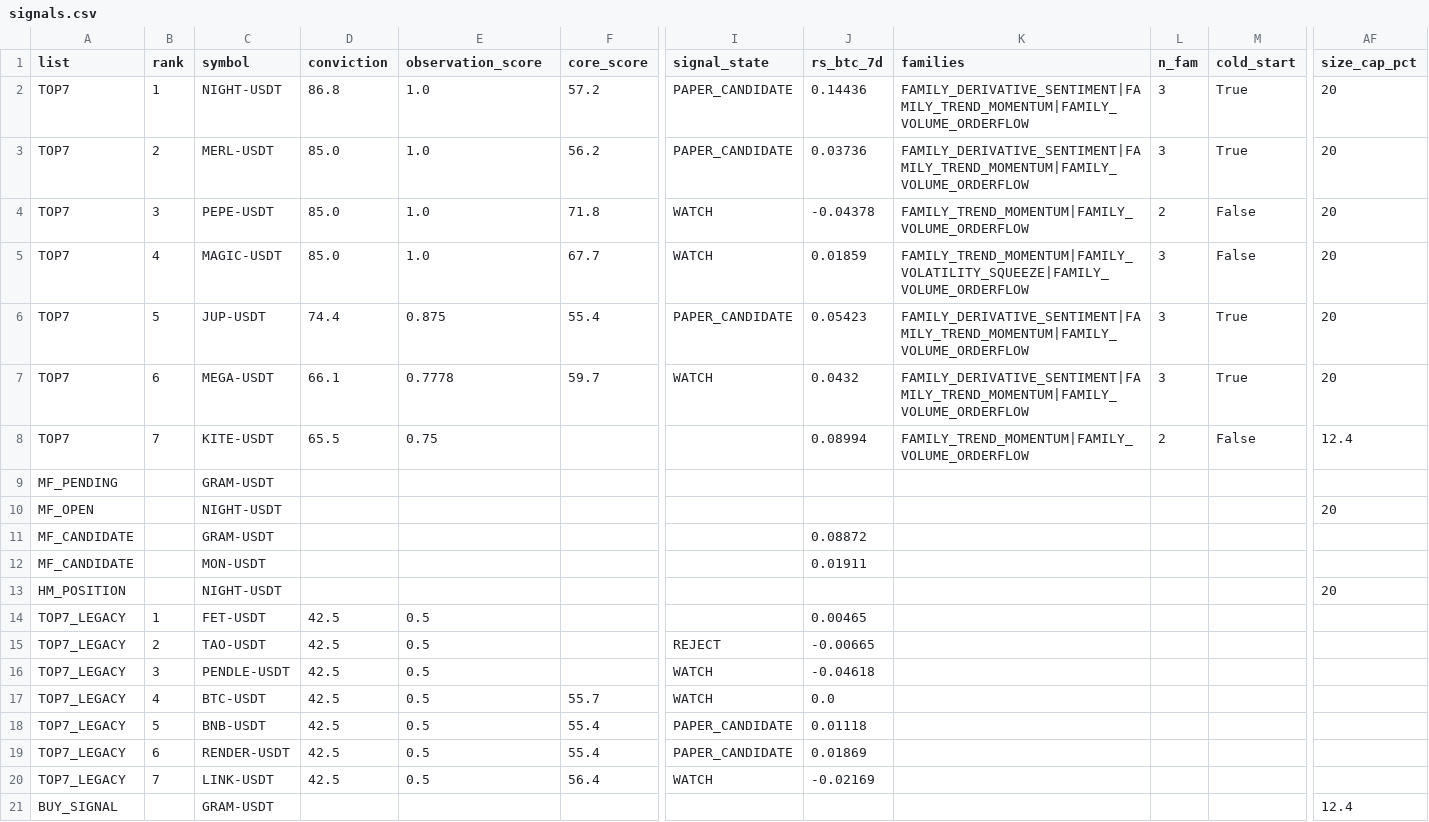
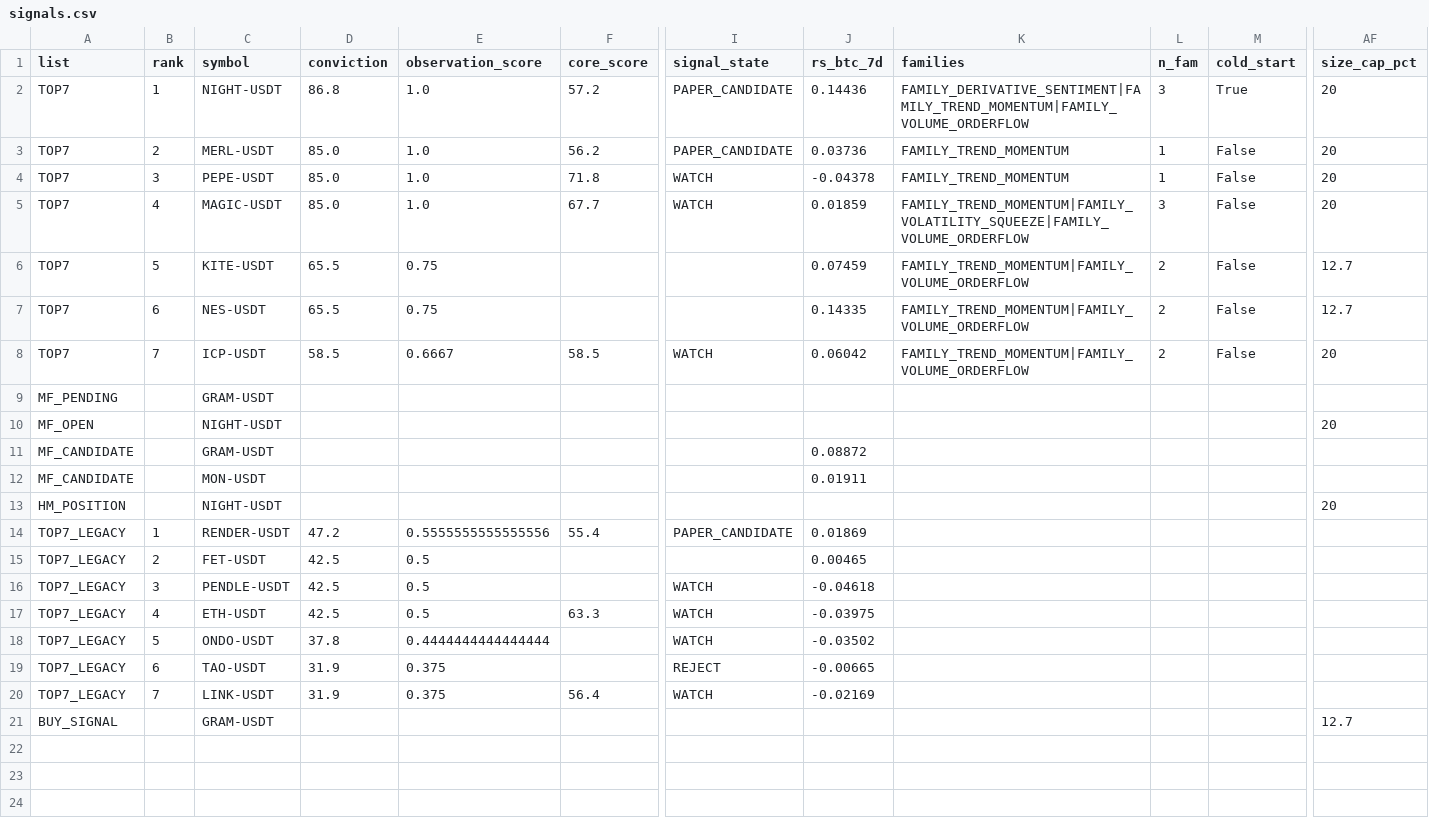
Before and after one commit to fu5202ture-beep/cqs-dashboard, a CSV file: signals.csv, drawn as a sheet; only a part is shown, gaps mark what is left out; removed rows and columns are numbered as before the commit, all else as after; rows hold the shown columns only; the diff names each change by its address in the sheet, - before the commit and + after, or states it on an @@ line.

```diff
--- a/signals.csv
+++ b/signals.csv
-K3 (families): FAMILY_DERIVATIVE_SENTIMENT|FAMILY_TREND_MOMENTUM|FAMILY_VOLUME_ORDERFLOW
+K3 (families): FAMILY_TREND_MOMENTUM
-L3 (n_fam): 3
+L3 (n_fam): 1
-M3 (cold_start): True
+M3 (cold_start): False
-K4 (families): FAMILY_TREND_MOMENTUM|FAMILY_VOLUME_ORDERFLOW
+K4 (families): FAMILY_TREND_MOMENTUM
-L4 (n_fam): 2
+L4 (n_fam): 1
-row 6: TOP7 | 5 | JUP-USDT | 74.4 | 0.875 | 55.4 | PAPER_CANDIDATE | 0.05423 | FAMILY_DERIVATIVE_SENTIMENT|FAMILY_TREND_MOMENTUM|FAMILY_VOLUME_ORDERFLOW | 3 | True | 20
-row 7: TOP7 | 6 | MEGA-USDT | 66.1 | 0.7778 | 59.7 | WATCH | 0.0432 | FAMILY_DERIVATIVE_SENTIMENT|FAMILY_TREND_MOMENTUM|FAMILY_VOLUME_ORDERFLOW | 3 | True | 20
-B6 (rank): 7
+B6 (rank): 5
-J6 (rs_btc_7d): 0.08994
+J6 (rs_btc_7d): 0.07459
-AF6 (size_cap_pct): 12.4
+AF6 (size_cap_pct): 12.7
+row 7: TOP7 | 6 | NES-USDT | 65.5 | 0.75 |  |  | 0.14335 | FAMILY_TREND_MOMENTUM|FAMILY_VOLUME_ORDERFLOW | 2 | False | 12.7
+row 8: TOP7 | 7 | ICP-USDT | 58.5 | 0.6667 | 58.5 | WATCH | 0.06042 | FAMILY_TREND_MOMENTUM|FAMILY_VOLUME_ORDERFLOW | 2 | False | 20
+row 14: TOP7_LEGACY | 1 | RENDER-USDT | 47.2 | 0.5555555555555556 | 55.4 | PAPER_CANDIDATE | 0.01869
-B15 (rank): 1
+B15 (rank): 2
-row 15: TOP7_LEGACY | 2 | TAO-USDT | 42.5 | 0.5 |  | REJECT | -0.00665
-C17 (symbol): BTC-USDT
+C17 (symbol): ETH-USDT
-F17 (core_score): 55.7
+F17 (core_score): 63.3
-J17 (rs_btc_7d): 0.0
+J17 (rs_btc_7d): -0.03975
-C18 (symbol): BNB-USDT
+C18 (symbol): ONDO-USDT
-D18 (conviction): 42.5
+D18 (conviction): 37.8
-E18 (observation_score): 0.5
+E18 (observation_score): 0.4444444444444444
-F18:F19 (core_score): 55.4
+F18:F19 (core_score): (empty)
-I18 (signal_state): PAPER_CANDIDATE
+I18 (signal_state): WATCH
-J18 (rs_btc_7d): 0.01118
+J18 (rs_btc_7d): -0.03502
-C19 (symbol): RENDER-USDT
+C19 (symbol): TAO-USDT
-D19:D20 (conviction): 42.5
+D19:D20 (conviction): 31.9
-E19:E20 (observation_score): 0.5
+E19:E20 (observation_score): 0.375
-I19 (signal_state): PAPER_CANDIDATE
+I19 (signal_state): REJECT
-J19 (rs_btc_7d): 0.01869
+J19 (rs_btc_7d): -0.00665
-AF21 (size_cap_pct): 12.4
+AF21 (size_cap_pct): 12.7
```
Also changed, not shown: 2 other files.
